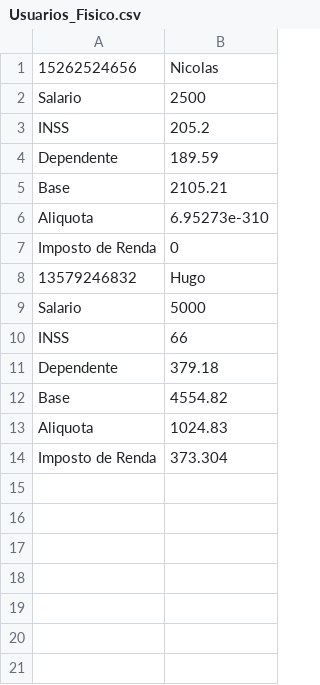
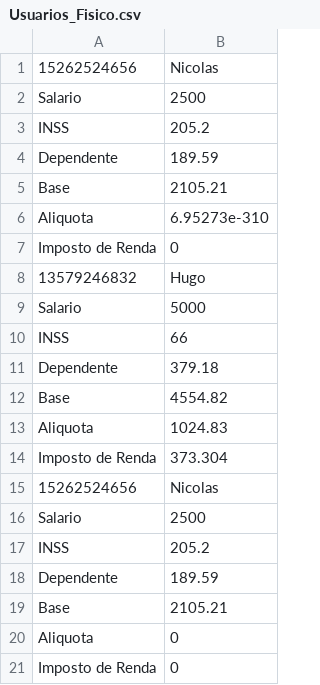
Before and after one commit to INF112-Programacao2/20232-team-9, a CSV file: TESTE/Usuarios_Fisico.csv, drawn as a sheet.

```diff
--- a/TESTE/Usuarios_Fisico.csv
+++ b/TESTE/Usuarios_Fisico.csv
@@ -14 +14,8 @@ Aliquota,1024.83
 Imposto de Renda,373.304
+15262524656,Nicolas
+Salario,2500
+INSS,205.2
+Dependente,189.59
+Base,2105.21
+Aliquota,0
+Imposto de Renda,0
```
Also changed, not shown: 4 other files.
